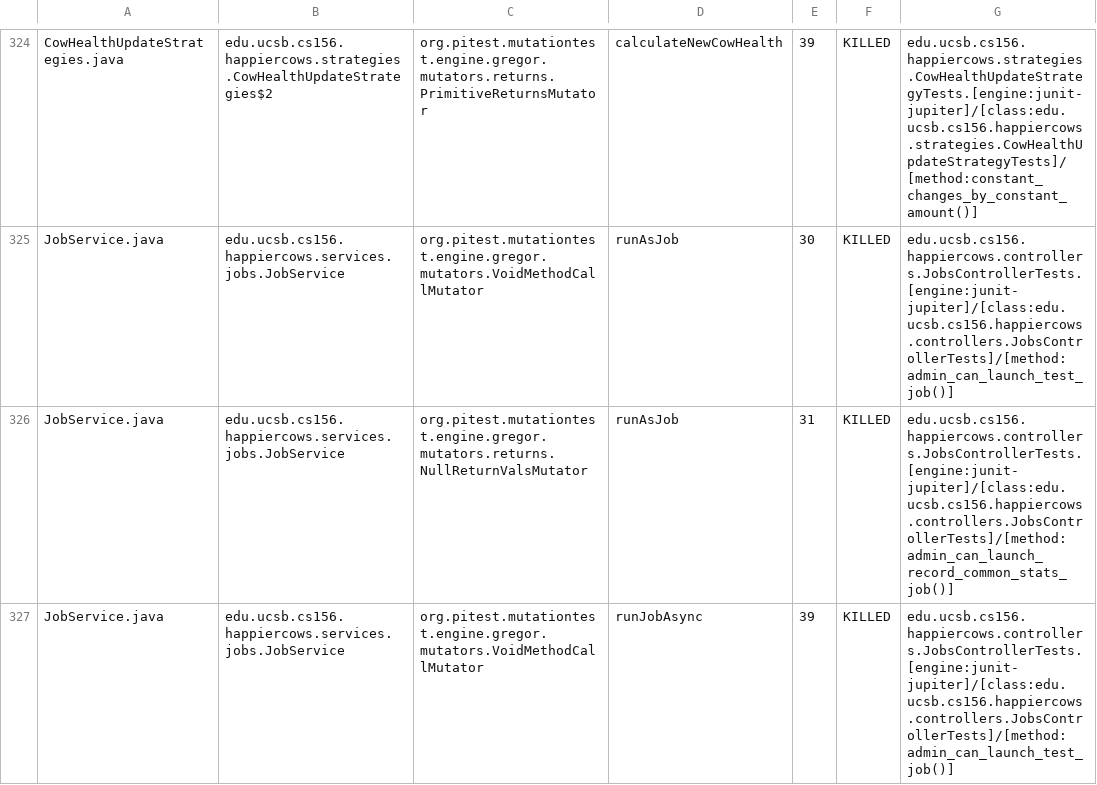
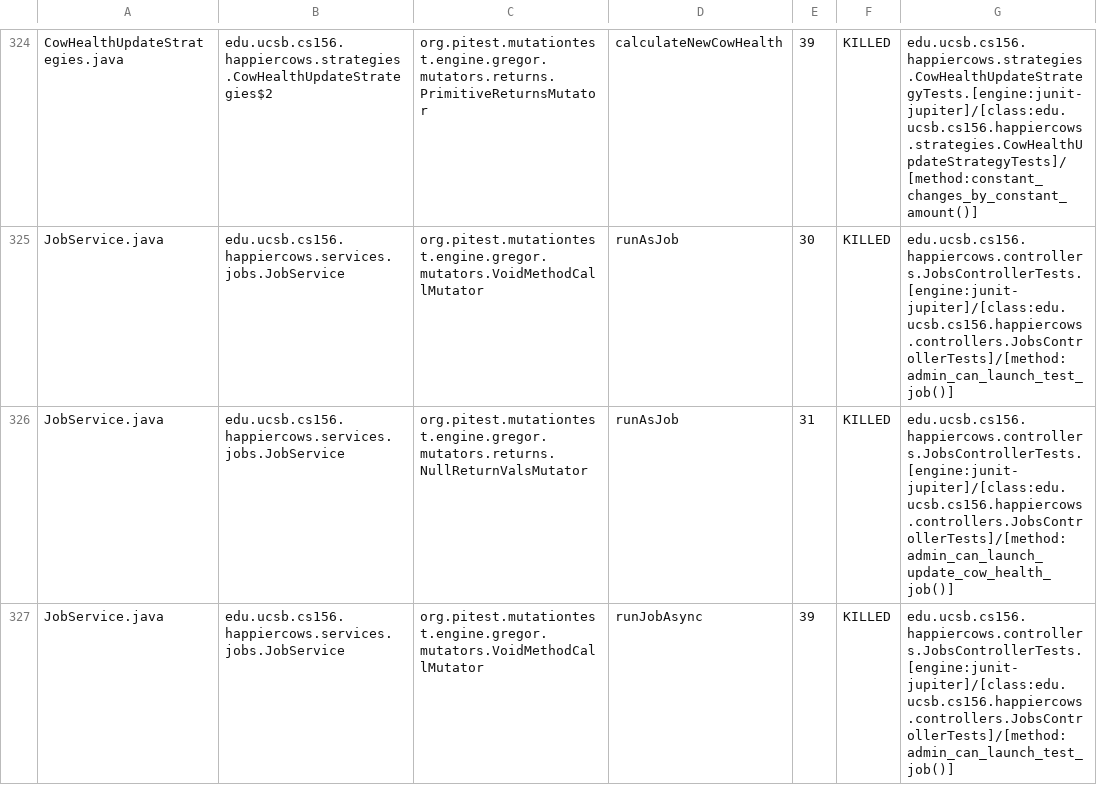
Before and after one commit to ucsb-cs156-s26/proj-happycows-s26-15, a CSV file: prs/55/pitest/mutations.csv, drawn as a sheet; only a part is shown, gaps mark what is left out; the diff covers the shown part only.

Commit message:
Deploying to gh-pages from @ ucsb-cs156-s26/proj-happycows-s26-15@a07e3e160de3427b891ccd09e00eb66f317f79c5 🚀

```diff
--- a/prs/55/pitest/mutations.csv
+++ b/prs/55/pitest/mutations.csv
@@ -325,3 +325,3 @@ CowHealthUpdateStrategies.java,edu.ucsb.cs156.happiercows.strategies.CowHealthUp
 JobService.java,edu.ucsb.cs156.happiercows.services.jobs.JobService,org.pitest.mutationtest.engine.gregor.mutators.VoidMethodCallMutator,runAsJob,30,KILLED,edu.ucsb.cs156.happiercows.controllers.JobsControllerTests.[engine:junit-jupiter]/[class:edu.ucsb.cs156.happiercows.controllers.JobsControllerTests]/[method:admin_can_launch_test_job()]
-JobService.java,edu.ucsb.cs156.happiercows.services.jobs.JobService,org.pitest.mutationtest.engine.gregor.mutators.returns.NullReturnValsMutator,runAsJob,31,KILLED,edu.ucsb.cs156.happiercows.controllers.JobsControllerTests.[engine:junit-jupiter]/[class:edu.ucsb.cs156.happiercows.controllers.JobsControllerTests]/[method:admin_can_launch_record_common_stats_job()]
+JobService.java,edu.ucsb.cs156.happiercows.services.jobs.JobService,org.pitest.mutationtest.engine.gregor.mutators.returns.NullReturnValsMutator,runAsJob,31,KILLED,edu.ucsb.cs156.happiercows.controllers.JobsControllerTests.[engine:junit-jupiter]/[class:edu.ucsb.cs156.happiercows.controllers.JobsControllerTests]/[method:admin_can_launch_update_cow_health_job()]
 JobService.java,edu.ucsb.cs156.happiercows.services.jobs.JobService,org.pitest.mutationtest.engine.gregor.mutators.VoidMethodCallMutator,runJobAsync,39,KILLED,edu.ucsb.cs156.happiercows.controllers.JobsControllerTests.[engine:junit-jupiter]/[class:edu.ucsb.cs156.happiercows.controllers.JobsControllerTests]/[method:admin_can_launch_test_job()]
```
Also changed, not shown: 19 edited cells elsewhere in this file, 55 other files.
